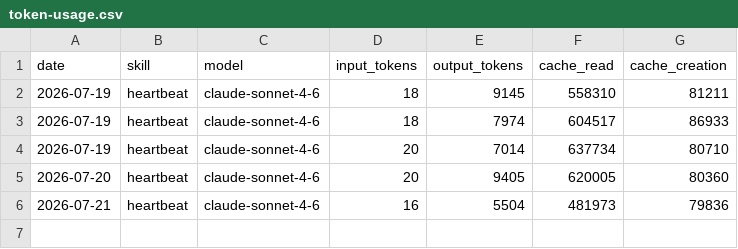
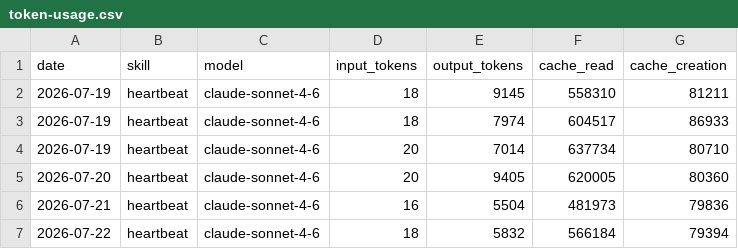
Before and after one commit to decog/aeon, a CSV file: memory/token-usage.csv, drawn as a sheet.

Commit message:
chore(heartbeat): auto-commit 2026-07-22

```diff
--- a/memory/token-usage.csv
+++ b/memory/token-usage.csv
@@ -6 +6,2 @@ date,skill,model,input_tokens,output_tokens,cache_read,cache_creation
 2026-07-21,heartbeat,claude-sonnet-4-6,16,5504,481973,79836
+2026-07-22,heartbeat,claude-sonnet-4-6,18,5832,566184,79394
```
Also changed, not shown: 3 other files.
